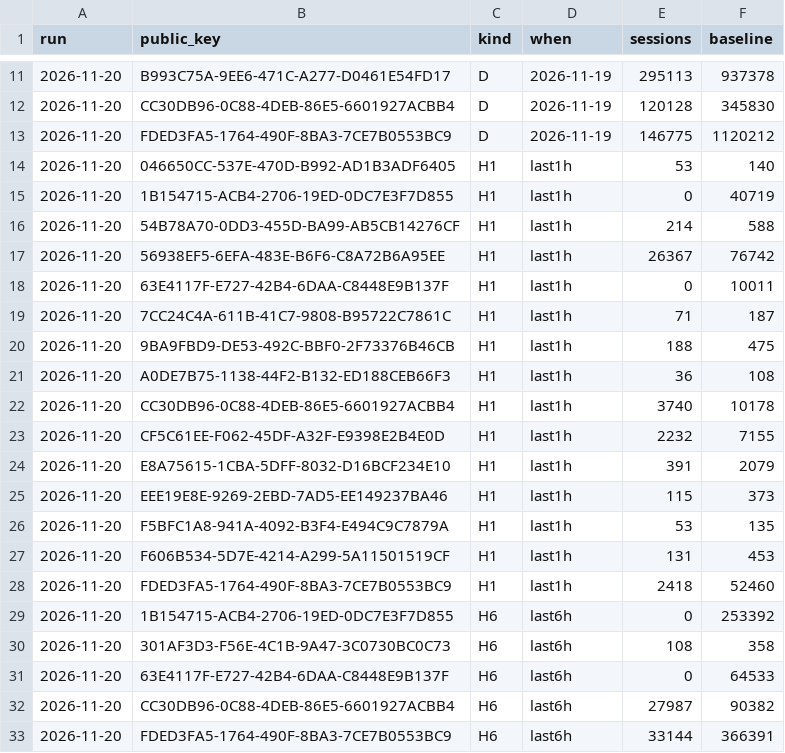
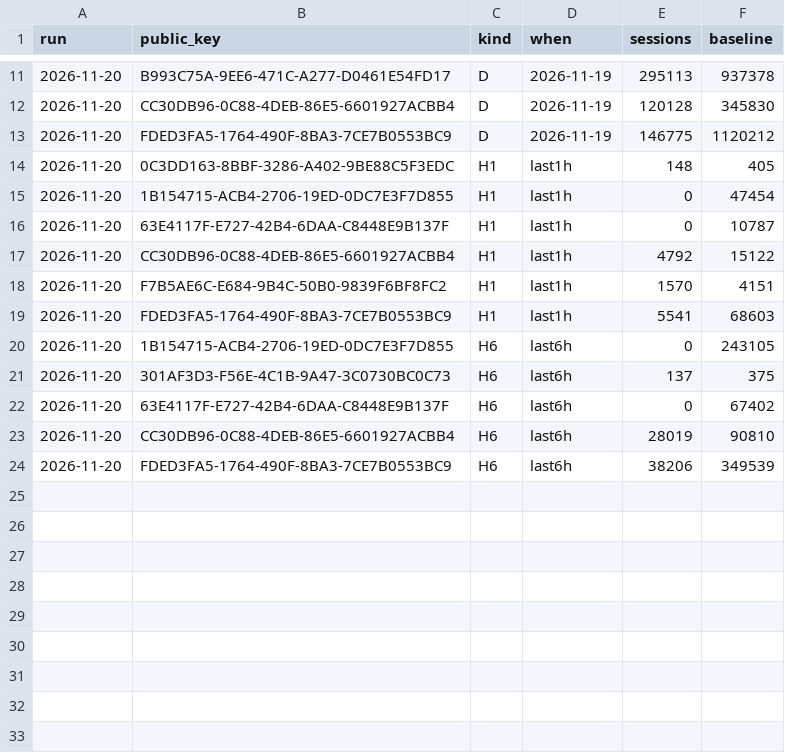
Before and after one commit to p-nankubuge/Detection_Product_Apps, a CSV file: spike_scan/data/key_drops.csv, drawn as a sheet; only a part is shown, gaps mark what is left out.

```diff
--- a/spike_scan/data/key_drops.csv
+++ b/spike_scan/data/key_drops.csv
@@ -13,21 +13,12 @@ run,public_key,kind,when,sessions,baseline
 2026-11-20,FDED3FA5-1764-490F-8BA3-7CE7B0553BC9,D,2026-11-19,146775,1120212
-2026-11-20,046650CC-537E-470D-B992-AD1B3ADF6405,H1,last1h,53,140
-2026-11-20,1B154715-ACB4-2706-19ED-0DC7E3F7D855,H1,last1h,0,40719
-2026-11-20,54B78A70-0DD3-455D-BA99-AB5CB14276CF,H1,last1h,214,588
-2026-11-20,56938EF5-6EFA-483E-B6F6-C8A72B6A95EE,H1,last1h,26367,76742
-2026-11-20,63E4117F-E727-42B4-6DAA-C8448E9B137F,H1,last1h,0,10011
-2026-11-20,7CC24C4A-611B-41C7-9808-B95722C7861C,H1,last1h,71,187
-2026-11-20,9BA9FBD9-DE53-492C-BBF0-2F73376B46CB,H1,last1h,188,475
-2026-11-20,A0DE7B75-1138-44F2-B132-ED188CEB66F3,H1,last1h,36,108
-2026-11-20,CC30DB96-0C88-4DEB-86E5-6601927ACBB4,H1,last1h,3740,10178
-2026-11-20,CF5C61EE-F062-45DF-A32F-E9398E2B4E0D,H1,last1h,2232,7155
-2026-11-20,E8A75615-1CBA-5DFF-8032-D16BCF234E10,H1,last1h,391,2079
-2026-11-20,EEE19E8E-9269-2EBD-7AD5-EE149237BA46,H1,last1h,115,373
-2026-11-20,F5BFC1A8-941A-4092-B3F4-E494C9C7879A,H1,last1h,53,135
-2026-11-20,F606B534-5D7E-4214-A299-5A11501519CF,H1,last1h,131,453
-2026-11-20,FDED3FA5-1764-490F-8BA3-7CE7B0553BC9,H1,last1h,2418,52460
-2026-11-20,1B154715-ACB4-2706-19ED-0DC7E3F7D855,H6,last6h,0,253392
-2026-11-20,301AF3D3-F56E-4C1B-9A47-3C0730BC0C73,H6,last6h,108,358
-2026-11-20,63E4117F-E727-42B4-6DAA-C8448E9B137F,H6,last6h,0,64533
-2026-11-20,CC30DB96-0C88-4DEB-86E5-6601927ACBB4,H6,last6h,27987,90382
-2026-11-20,FDED3FA5-1764-490F-8BA3-7CE7B0553BC9,H6,last6h,33144,366391
+2026-11-20,0C3DD163-8BBF-3286-A402-9BE88C5F3EDC,H1,last1h,148,405
+2026-11-20,1B154715-ACB4-2706-19ED-0DC7E3F7D855,H1,last1h,0,47454
+2026-11-20,63E4117F-E727-42B4-6DAA-C8448E9B137F,H1,last1h,0,10787
+2026-11-20,CC30DB96-0C88-4DEB-86E5-6601927ACBB4,H1,last1h,4792,15122
+2026-11-20,F7B5AE6C-E684-9B4C-50B0-9839F6BF8FC2,H1,last1h,1570,4151
+2026-11-20,FDED3FA5-1764-490F-8BA3-7CE7B0553BC9,H1,last1h,5541,68603
+2026-11-20,1B154715-ACB4-2706-19ED-0DC7E3F7D855,H6,last6h,0,243105
+2026-11-20,301AF3D3-F56E-4C1B-9A47-3C0730BC0C73,H6,last6h,137,375
+2026-11-20,63E4117F-E727-42B4-6DAA-C8448E9B137F,H6,last6h,0,67402
+2026-11-20,CC30DB96-0C88-4DEB-86E5-6601927ACBB4,H6,last6h,28019,90810
+2026-11-20,FDED3FA5-1764-490F-8BA3-7CE7B0553BC9,H6,last6h,38206,349539
```
Also changed, not shown: 8 other files.
